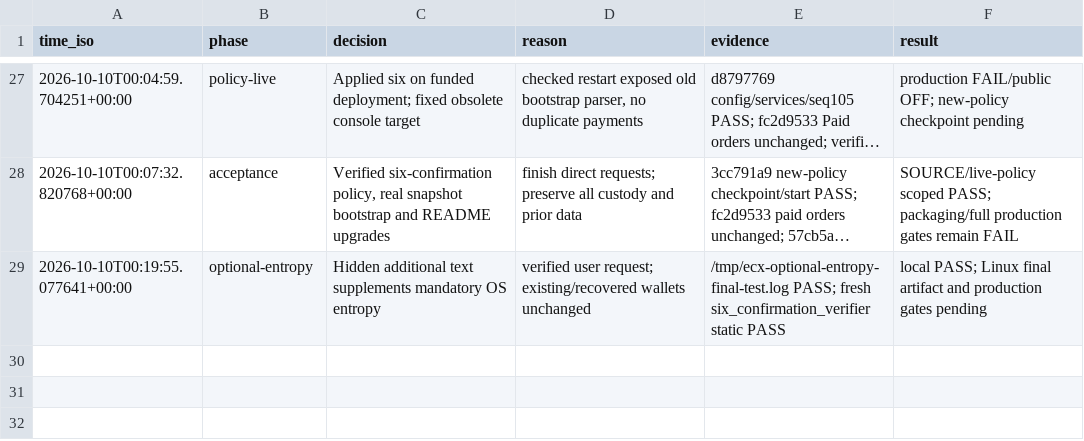
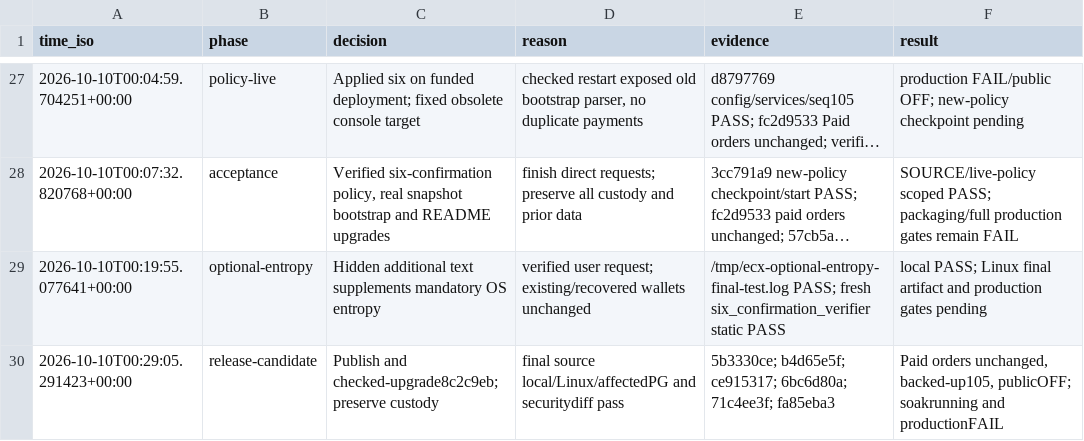
Before and after one commit to freewillydev/ecx-solana-bridge, a TSV file: .audit/release.tsv, drawn as a sheet; only a part is shown, gaps mark what is left out; long unchanged cells end in …; the diff names each change by its address in the sheet, - before the commit and + after, or states it on an @@ line.

Commit message:
Publish final review candidate evidence and remaining gates

```diff
--- a/.audit/release.tsv
+++ b/.audit/release.tsv
+row 30: 2026-10-10T00:29:05.291423+00:00 | release-candidate | Publish and checked-upgrade8c2c9eb; preserve custody | final source local/Linux/affectedPG and securitydiff pass | 5b3330ce; b4d65e5f; ce915317; 6bc6d80a; 71c4ee3f; fa85eba3 | Paid orders unchanged, backed-up105, publicOFF; soakrunning and productionFAIL
```
Also changed, not shown: 4 other files.
